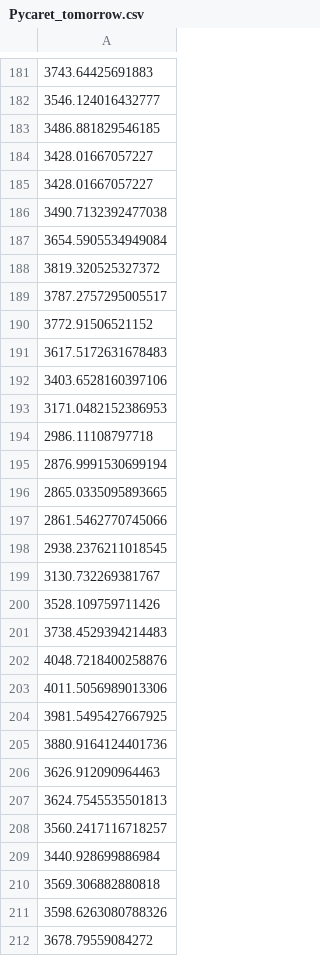
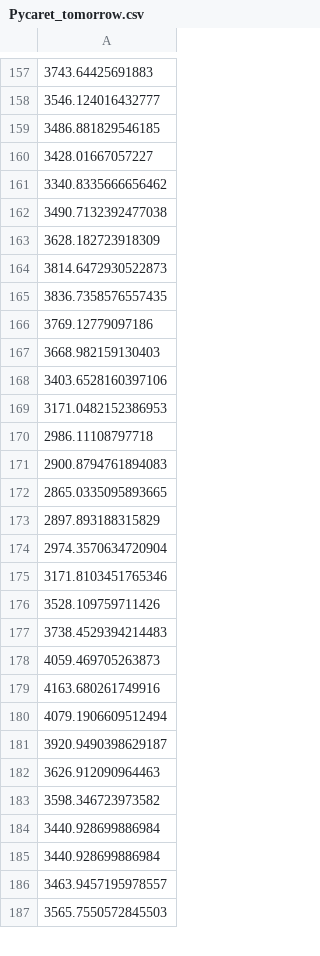
Before and after one commit to J1921604/Power-Demand-Forecast, a CSV file: AI/tomorrow/Pycaret/Pycaret_tomorrow.csv, drawn as a sheet; only a part is shown, gaps mark what is left out; removed rows and columns are numbered as before the commit, all else as after; the diff covers the shown part only; the diff names each change by its address in the sheet, - before the commit and + after, or states it on an @@ line.

```diff
--- a/AI/tomorrow/Pycaret/Pycaret_tomorrow.csv
+++ b/AI/tomorrow/Pycaret/Pycaret_tomorrow.csv
-A161: 3428.01667057227
+A161: 3340.8335666656462
-A163: 3654.5905534949084
+A163: 3628.182723918309
-A164: 3819.320525327372
+A164: 3814.6472930522873
-A165: 3787.2757295005517
+A165: 3836.7358576557435
-A166: 3772.91506521152
+A166: 3769.12779097186
-A167: 3617.5172631678483
+A167: 3668.982159130403
-A171: 2876.9991530699194
+A171: 2900.8794761894083
-A173: 2861.5462770745066
+A173: 2897.893188315829
-A174: 2938.2376211018545
+A174: 2974.3570634720904
-A175: 3130.732269381767
+A175: 3171.8103451765346
-A178: 4048.7218400258876
+A178: 4059.469705263873
-A179: 4011.5056989013306
+A179: 4163.680261749916
-A180: 3981.5495427667925
+A180: 4079.1906609512494
-A181: 3880.9164124401736
+A181: 3920.9490398629187
-A183: 3624.7545535501813
+A183: 3598.346723973582
-row 208: 3560.2417116718257
-A185: 3569.306882880818
+A185: 3440.928699886984
-A186: 3598.6263080788326
+A186: 3463.9457195978557
-A187: 3678.79559084272
+A187: 3565.7550572845503
```
Also changed, not shown: 25 added rows, 24 removed rows and 99 edited cells elsewhere in this file, AI/tomorrow/Keras/Keras_tomorrow.csv, AI/tomorrow/LightGBM/LightGBM_tomorrow.csv, 10 other files.
